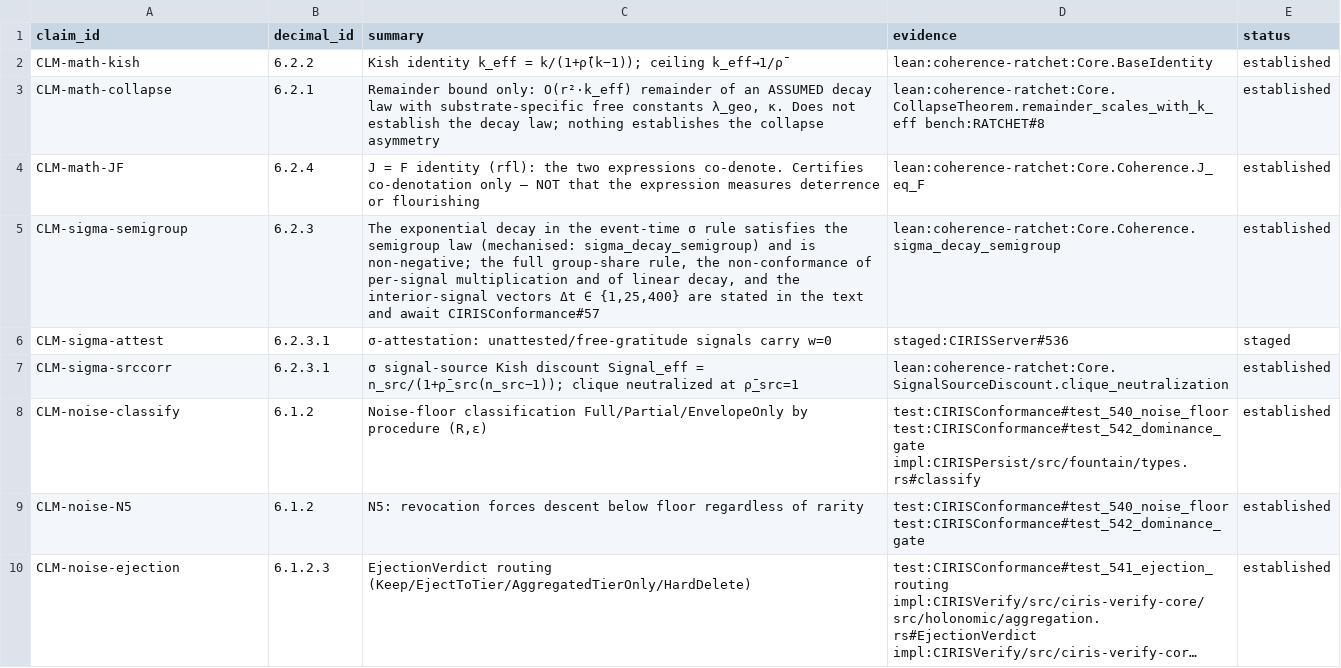
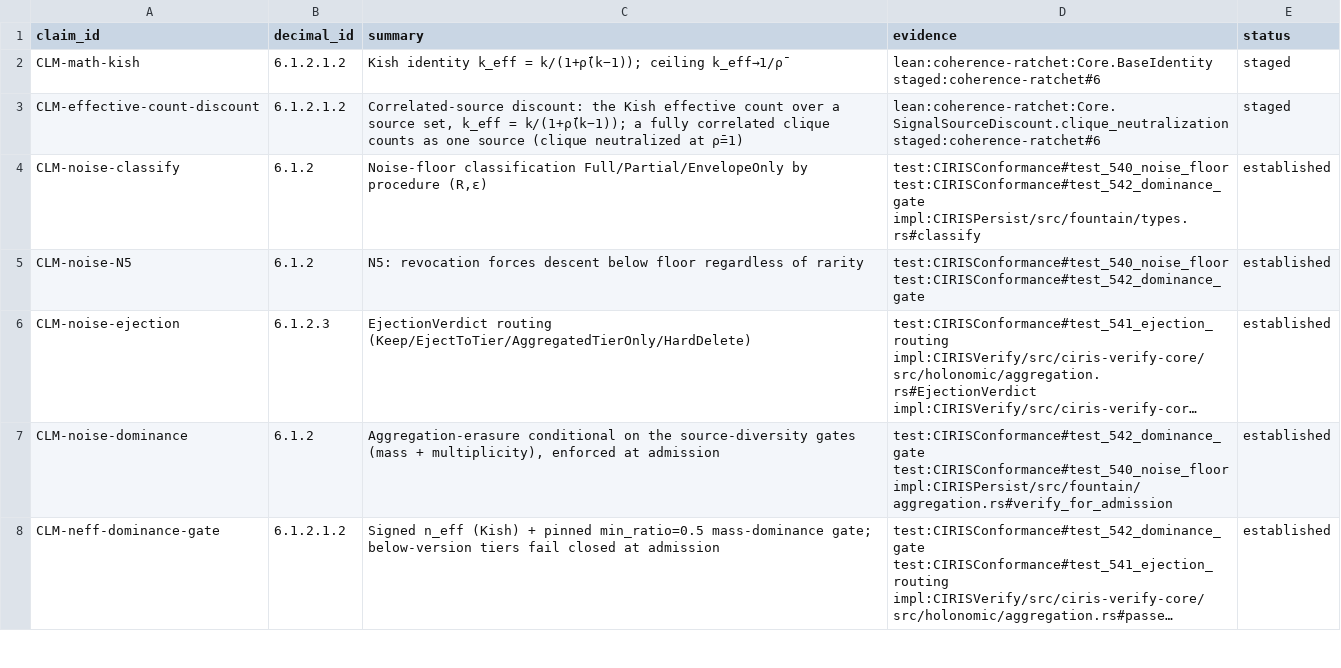
Before and after one commit to CIRISAI/CIRISConstitution, a TSV file: constitution/claims.tsv, drawn as a sheet; only a part is shown; the shorter side is filled out with more unchanged rows; long unchanged cells end in ….

```diff
--- a/constitution/claims.tsv
+++ b/constitution/claims.tsv
@@ -1,8 +1,4 @@
 claim_id	decimal_id	summary	evidence	status
-CLM-math-kish	6.2.2	Kish identity k_eff = k/(1+ρ̄(k−1)); ceiling k_eff→1/ρ̄	lean:coherence-ratchet:Core.BaseIdentity	established
-CLM-math-collapse	6.2.1	Remainder bound only: O(r²·k_eff) remainder of an ASSUMED decay law with substrate-specific free constants λ_geo, κ. Does not establish the decay law; nothing establishes the collapse asymmetry	lean:coherence-ratchet:Core.CollapseTheorem.remainder_scales_with_k_eff bench:RATCHET#8	established
-CLM-math-JF	6.2.4	J = F identity (rfl): the two expressions co-denote. Certifies co-denotation only — NOT that the expression measures deterrence or flourishing	lean:coherence-ratchet:Core.Coherence.J_eq_F	established
-CLM-sigma-semigroup	6.2.3	The exponential decay in the event-time σ rule satisfies the semigroup law (mechanised: sigma_decay_semigroup) and is non-negative; the full group-share rule, the non-conformance of per-signal multiplication and of linear decay, and the interior-signal vectors Δt ∈ {1,25,400} are stated in the text and await CIRISConformance#57	lean:coherence-ratchet:Core.Coherence.sigma_decay_semigroup	established
-CLM-sigma-attest	6.2.3.1	σ-attestation: unattested/free-gratitude signals carry w=0	staged:CIRISServer#536	staged
-CLM-sigma-srccorr	6.2.3.1	σ signal-source Kish discount Signal_eff = n_src/(1+ρ̄_src(n_src−1)); clique neutralized at ρ̄_src=1	lean:coherence-ratchet:Core.SignalSourceDiscount.clique_neutralization	established
+CLM-math-kish	6.1.2.1.2	Kish identity k_eff = k/(1+ρ̄(k−1)); ceiling k_eff→1/ρ̄	lean:coherence-ratchet:Core.BaseIdentity staged:coherence-ratchet#6	staged
+CLM-effective-count-discount	6.1.2.1.2	Correlated-source discount: the Kish effective count over a source set, k_eff = k/(1+ρ̄(k−1)); a fully correlated clique counts as one source (clique neutralized at ρ̄=1)	lean:coherence-ratchet:Core.SignalSourceDiscount.clique_neutralization staged:coherence-ratchet#6	staged
 CLM-noise-classify	6.1.2	Noise-floor classification Full/Partial/EnvelopeOnly by procedure (R,ε)	test:CIRISConformance#test_540_noise_floor test:CIRISConformance#test_542_dominance_gate impl:CIRISPersist/src/fountain/types.rs#classify	established
```
Also changed, not shown: constitution/toc.tsv, review/pieces.tsv, 18 other files.
